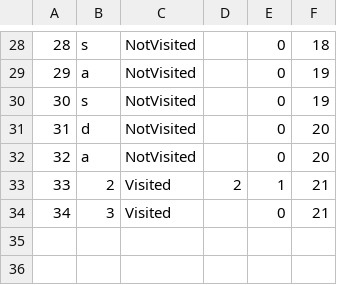
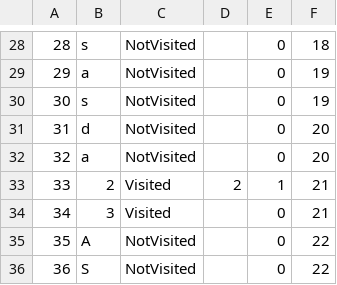
Before and after one commit to dokma11/SIMS-Project-Group-4-Team-B, a CSV file: Sims2023/Sims2023/Resources/Data/keyPoints.csv, drawn as a sheet; only a part is shown, gaps mark what is left out; the diff names each change by its address in the sheet, - before the commit and + after, or states it on an @@ line.

```diff
--- a/Sims2023/Sims2023/Resources/Data/keyPoints.csv
+++ b/Sims2023/Sims2023/Resources/Data/keyPoints.csv
+row 35: 35 | A | NotVisited |  | 0 | 22
+row 36: 36 | S | NotVisited |  | 0 | 22
```
Also changed, not shown: Sims2023/Sims2023/Resources/Data/tourNotifications.csv, Sims2023/Sims2023/Resources/Data/tourReservations.csv, 12 other files.
